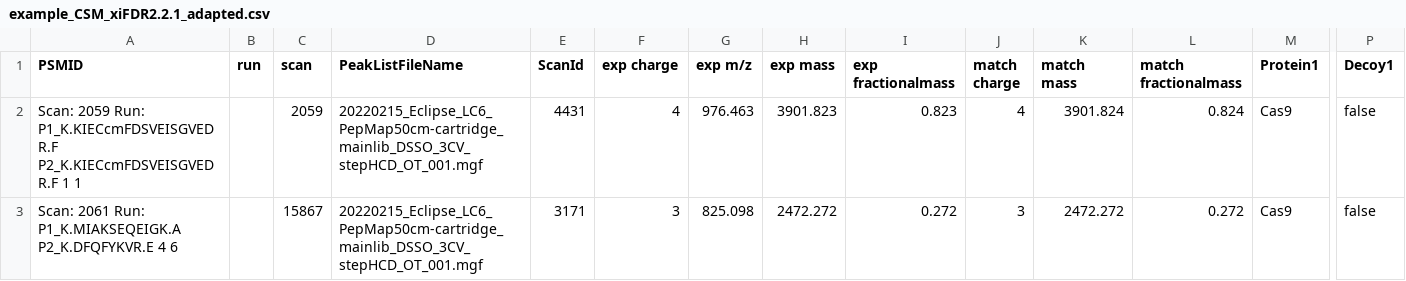
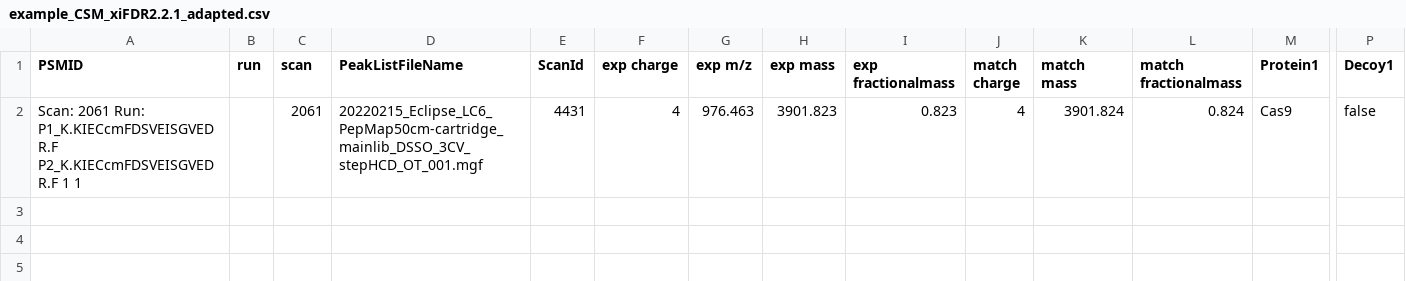
Before and after one commit to hgb-bin-proteomics/MSAnnika_Spectral_Library_exporter, a CSV file: data/example_CSM_xiFDR2.2.1_adapted.csv, drawn as a sheet; only a part is shown, gaps mark what is left out; rows hold the shown columns only; the diff names each change by its address in the sheet, - before the commit and + after, or states it on an @@ line.

```diff
--- a/data/example_CSM_xiFDR2.2.1_adapted.csv
+++ b/data/example_CSM_xiFDR2.2.1_adapted.csv
-A2 (PSMID): Scan: 2059 Run: P1_K.KIECcmFDSVEISGVEDR.F…
+A2 (PSMID): Scan: 2061 Run: P1_K.KIECcmFDSVEISGVEDR.F…
-C2 (scan): 2059
+C2 (scan): 2061
-row 3: Scan: 2061 Run: P1_K.MIAKSEQEIGK.A P2_K.DFQFYKVR.E 4 6 |  | 15867 | 20220215_Eclipse_LC6_PepMap50cm-cartridge_mainlib_DSSO_3CV_stepHCD_OT_001.mgf | 3171 | 3 | 825.098 | 2472.272 | 0.272 | 3 | 2472.272 | 0.272 | Cas9 | false
```
Also changed, not shown: 1 other file.
